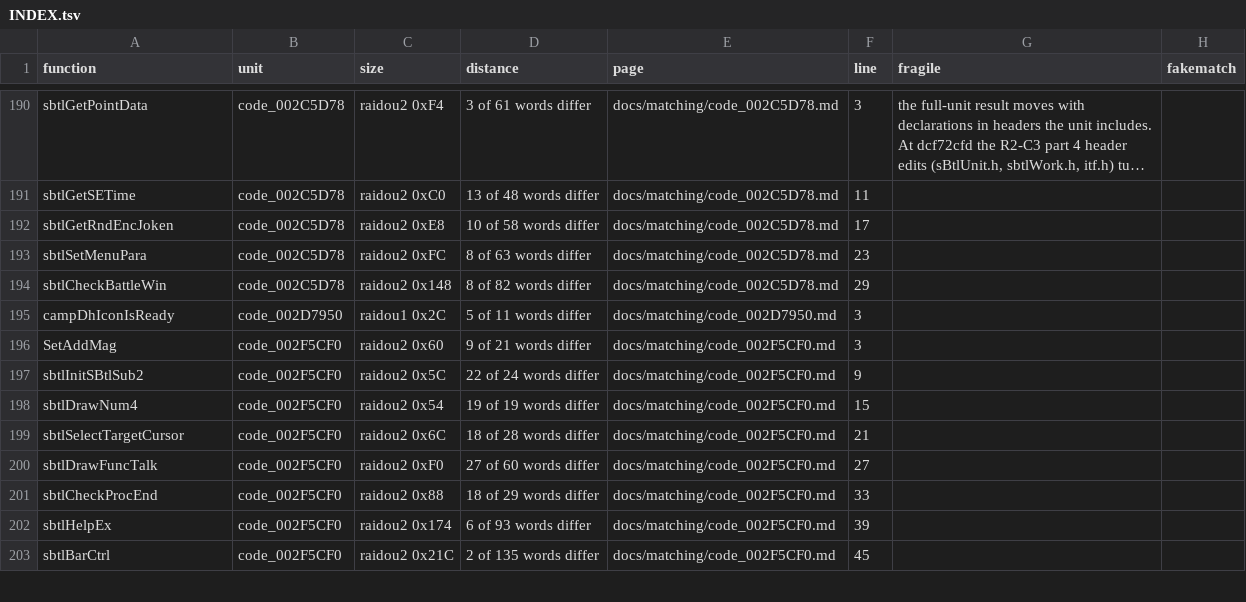
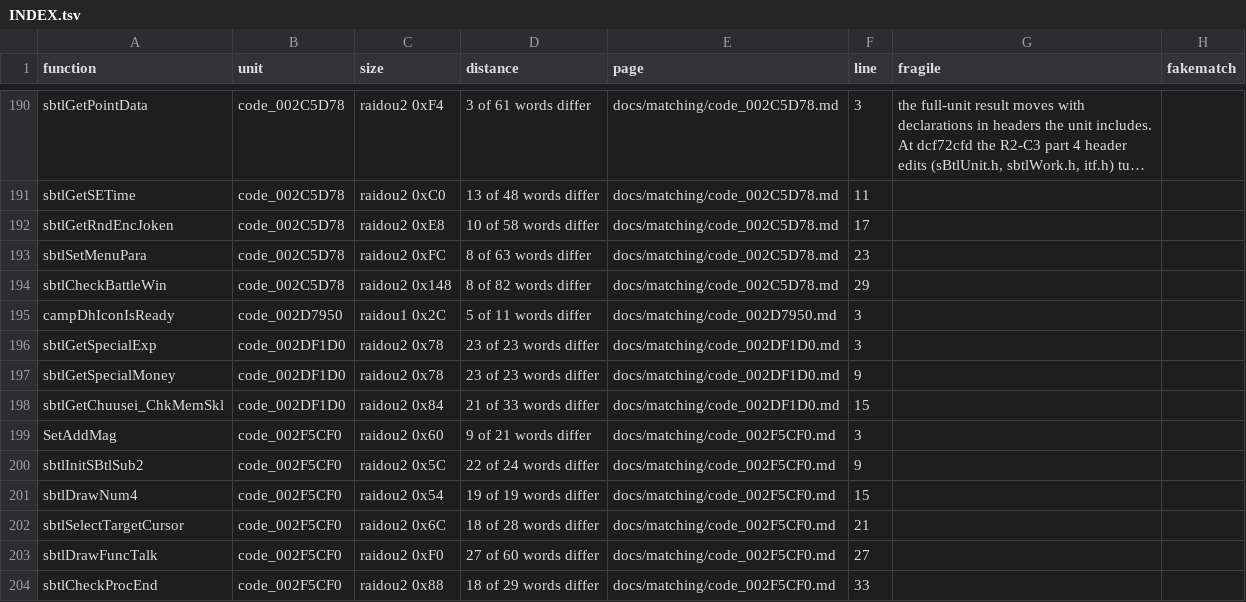
Before and after one commit to Megami-Decomps/raidou-decomp, a TSV file: docs/matching/INDEX.tsv, drawn as a sheet; only a part is shown, gaps mark what is left out; the shorter side is filled out with more unchanged rows; long unchanged cells end in ….

Commit message:
Add R2-C11 batch part 1 (12 match, 3 non-matching)

```diff
--- a/docs/matching/INDEX.tsv
+++ b/docs/matching/INDEX.tsv
@@ -195,2 +195,5 @@ sbtlCheckBattleWin	code_002C5D78	raidou2 0x148	8 of 82 words differ	docs/matchin
 campDhIconIsReady	code_002D7950	raidou1 0x2C	5 of 11 words differ	docs/matching/code_002D7950.md	3		
+sbtlGetSpecialExp	code_002DF1D0	raidou2 0x78	23 of 23 words differ	docs/matching/code_002DF1D0.md	3		
+sbtlGetSpecialMoney	code_002DF1D0	raidou2 0x78	23 of 23 words differ	docs/matching/code_002DF1D0.md	9		
+sbtlGetChuusei_ChkMemSkl	code_002DF1D0	raidou2 0x84	21 of 33 words differ	docs/matching/code_002DF1D0.md	15		
 SetAddMag	code_002F5CF0	raidou2 0x60	9 of 21 words differ	docs/matching/code_002F5CF0.md	3		
```
Also changed, not shown: 10 other files.
